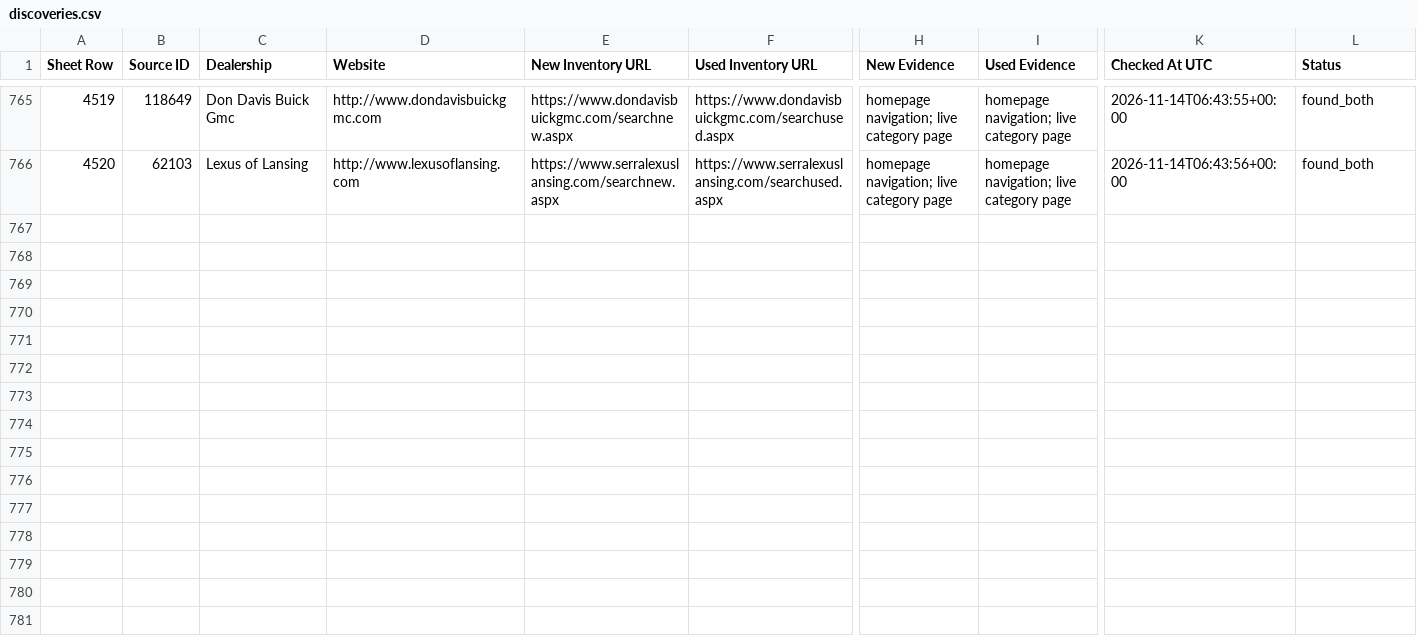
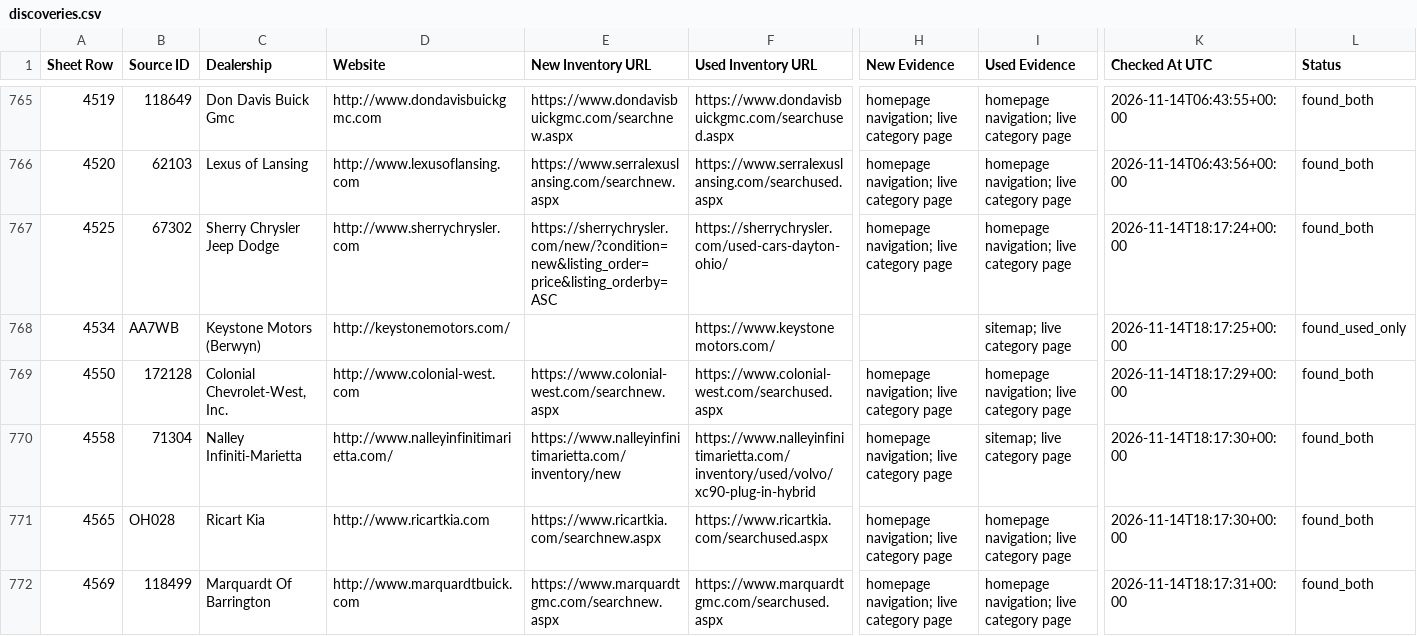
Before and after one commit to ClearlyAwesome/autopilot-dealer-url-discovery, a CSV file: results/discoveries.csv, drawn as a sheet; only a part is shown, gaps mark what is left out; rows hold the shown columns only; the diff covers the shown part only; the diff names each change by its address in the sheet, - before the commit and + after, or states it on an @@ line.

```diff
--- a/results/discoveries.csv
+++ b/results/discoveries.csv
+row 767: 4525 | 67302 | Sherry Chrysler Jeep Dodge | http://www.sherrychrysler.com | https://sherrychrysler.com/new/?condition=new&listing_order=price&listing_orderby=ASC | https://sherrychrysler.com/used-cars-dayton-ohio/ | homepage navigation; live category page | homepage navigation; live category page | 2026-11-14T18:17:24+00:00 | found_both
+row 768: 4534 | AA7WB | Keystone Motors (Berwyn) | http://keystonemotors.com/ |  | https://www.keystonemotors.com/ |  | sitemap; live category page | 2026-11-14T18:17:25+00:00 | found_used_only
+row 769: 4550 | 172128 | Colonial Chevrolet-West, Inc. | http://www.colonial-west.com | https://www.colonial-west.com/searchnew.aspx | https://www.colonial-west.com/searchused.aspx | homepage navigation; live category page | homepage navigation; live category page | 2026-11-14T18:17:29+00:00 | found_both
+row 770: 4558 | 71304 | Nalley Infiniti-Marietta | http://www.nalleyinfinitimarietta.com/ | https://www.nalleyinfinitimarietta.com/inventory/new | https://www.nalleyinfinitimarietta.com/inventory/used/volvo/xc90-plug-in-hybrid | homepage navigation; live category page | sitemap; live category page | 2026-11-14T18:17:30+00:00 | found_both
+row 771: 4565 | OH028 | Ricart Kia | http://www.ricartkia.com | https://www.ricartkia.com/searchnew.aspx | https://www.ricartkia.com/searchused.aspx | homepage navigation; live category page | homepage navigation; live category page | 2026-11-14T18:17:30+00:00 | found_both
+row 772: 4569 | 118499 | Marquardt Of Barrington | http://www.marquardtbuick.com | https://www.marquardtgmc.com/searchnew.aspx | https://www.marquardtgmc.com/searchused.aspx | homepage navigation; live category page | homepage navigation; live category page | 2026-11-14T18:17:31+00:00 | found_both
```
Also changed, not shown: 6 added rows and 2 edited cells elsewhere in this file, 3 other files.
